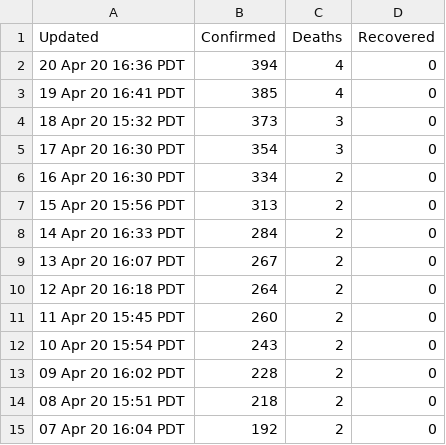
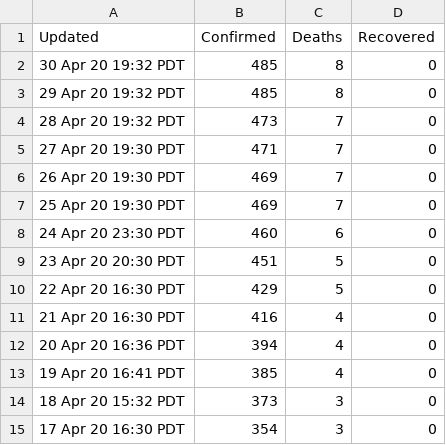
Before and after one commit to kevinusername/covid-extractor, a CSV file: out/csv/SantaBarbara.csv, drawn as a sheet; only a part is shown; the shorter side is filled out with more unchanged rows.

```diff
--- a/out/csv/SantaBarbara.csv
+++ b/out/csv/SantaBarbara.csv
@@ -1,2 +1,12 @@
 Updated,Confirmed,Deaths,Recovered
+30 Apr 20 19:32 PDT,485,8,0
+29 Apr 20 19:32 PDT,485,8,0
+28 Apr 20 19:32 PDT,473,7,0
+27 Apr 20 19:30 PDT,471,7,0
+26 Apr 20 19:30 PDT,469,7,0
+25 Apr 20 19:30 PDT,469,7,0
+24 Apr 20 23:30 PDT,460,6,0
+23 Apr 20 20:30 PDT,451,5,0
+22 Apr 20 16:30 PDT,429,5,0
+21 Apr 20 16:30 PDT,416,4,0
 20 Apr 20 16:36 PDT,394,4,0
```
Also changed, not shown: out/csv/LosAngeles.csv, out/csv/NewYorkCity.csv, 3 other files.
